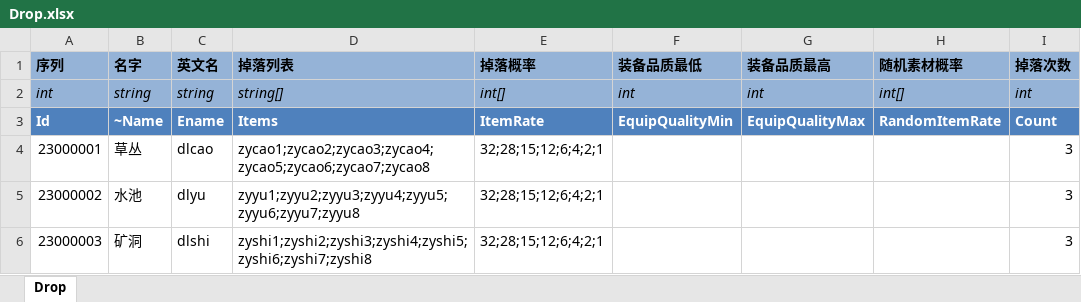
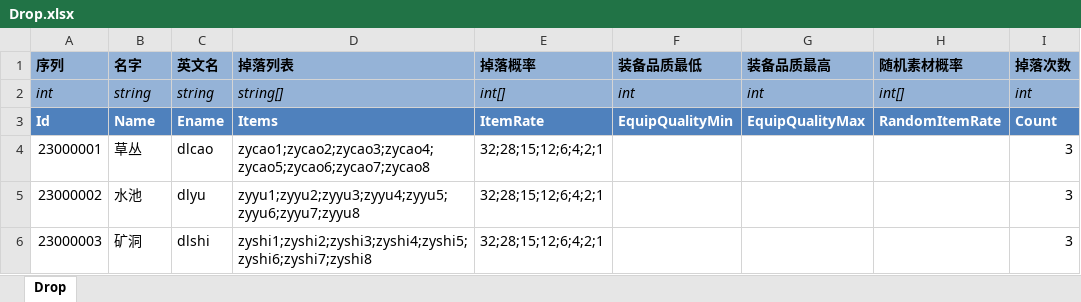
Before and after one commit to realeternia/TOMClassic, an Excel workbook: ConfigData/Xlsx/Drop.xlsx, sheet Drop, drawn as a sheet; only a part is shown; values as stored, in another font and other column widths than the file's, no borders; conditional formats and table styles not drawn; the diff names each change by its address in the sheet, - before the commit and + after, or states it on an @@ line.

Commit message:
trade support drop. add 2 scenequests

```diff
--- a/ConfigData/Xlsx/Drop.xlsx (sheet Drop)
+++ b/ConfigData/Xlsx/Drop.xlsx (sheet Drop)
-B3 (名字): ~Name
+B3 (名字): Name
```
Also changed, not shown: ConfigData/Xlsx/Scene.xlsx, ConfigData/Xlsx/SceneQuest.xlsx, 8 other files.
